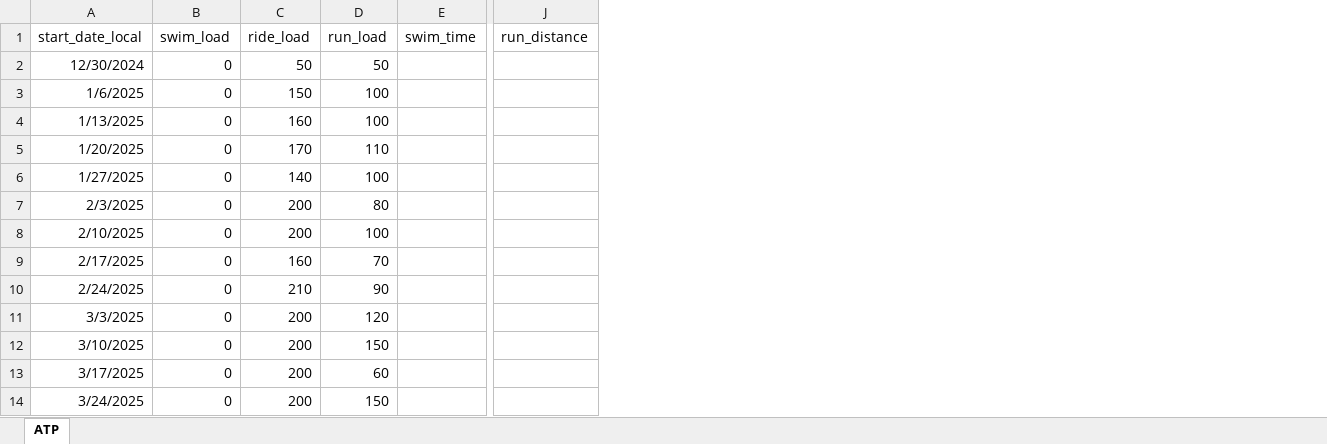
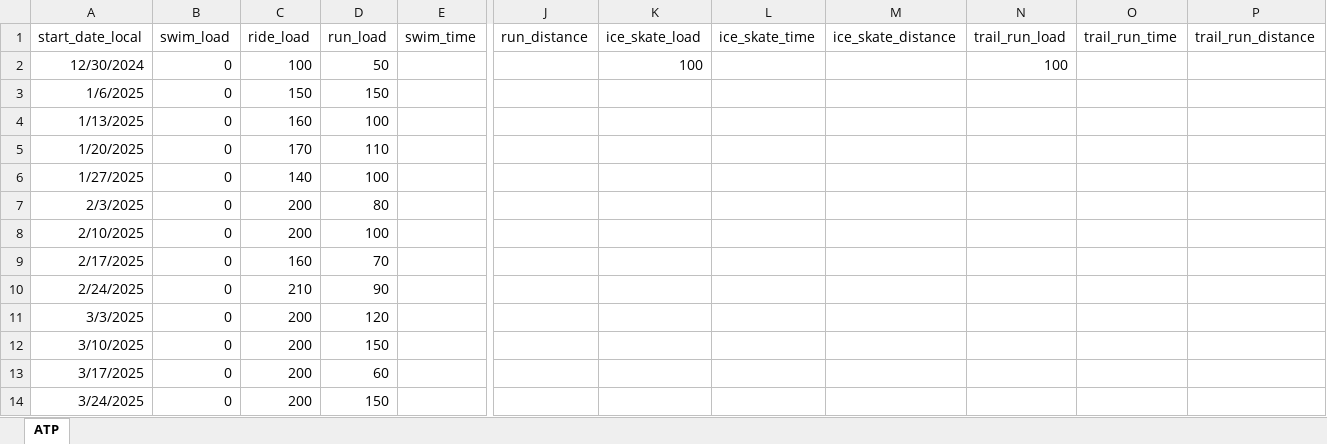
Before and after one commit to richardadvocaat/ATP2intervals.icu, an Excel workbook: ATP.xlsx, sheet ATP, drawn as a sheet; only a part is shown, gaps mark what is left out; values as stored, in another font and other column widths than the file's, no borders; table styles not drawn; the diff names each change by its address in the sheet, - before the commit and + after, or states it on an @@ line.

Commit message:
Add files via upload
added ice_skating and trail_running (just to test the script to handle these activities.)

```diff
--- a/ATP.xlsx (sheet ATP)
+++ b/ATP.xlsx (sheet ATP)
+column K (ice_skate_load), row 2: 100
+column L (ice_skate_time), empty
+column M (ice_skate_distance), empty
+column N (trail_run_load), row 2: 100
+column O (trail_run_time), empty
+column P (trail_run_distance), empty
-C2 (ride_load): 50
+C2 (ride_load): 100
-D3 (run_load): 100
+D3 (run_load): 150
```
